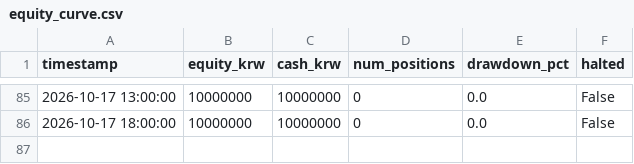
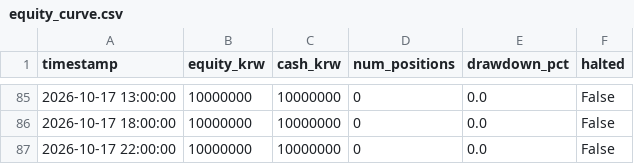
Before and after one commit to threehappyyou-blip/crypto-trading-bot, a CSV file: logs/equity_curve.csv, drawn as a sheet; only a part is shown, gaps mark what is left out; the diff names each change by its address in the sheet, - before the commit and + after, or states it on an @@ line.

```diff
--- a/logs/equity_curve.csv
+++ b/logs/equity_curve.csv
+row 87: 2026-10-17 22:00:00 | 10000000 | 10000000 | 0 | 0.0 | False
```
